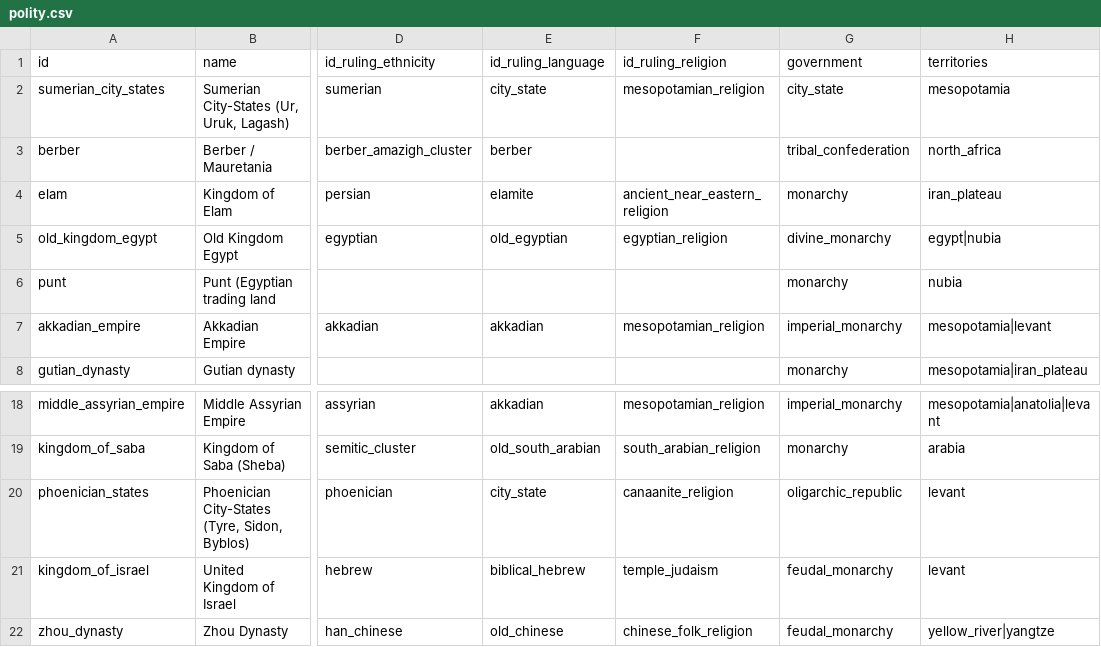
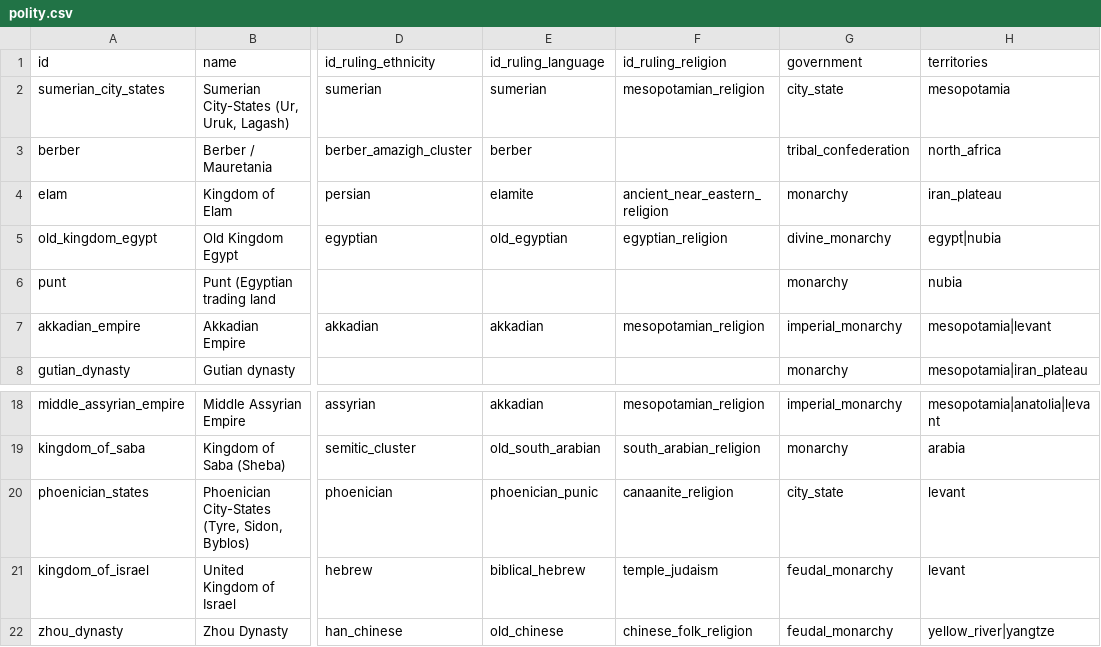
Before and after one commit to renaissancor/CivRegime, a CSV file: csvs/polity.csv, drawn as a sheet; only a part is shown, gaps mark what is left out; the diff names each change by its address in the sheet, - before the commit and + after, or states it on an @@ line.

```diff
--- a/csvs/polity.csv
+++ b/csvs/polity.csv
-E2 (id_ruling_language): city_state
+E2 (id_ruling_language): sumerian
-E20 (id_ruling_language): city_state
+E20 (id_ruling_language): phoenician_punic
-G20 (government): oligarchic_republic
+G20 (government): city_state
```
Also changed, not shown: 36 other files.
